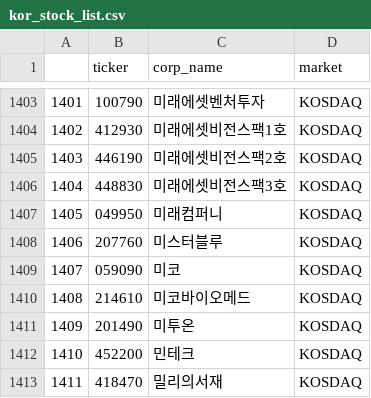
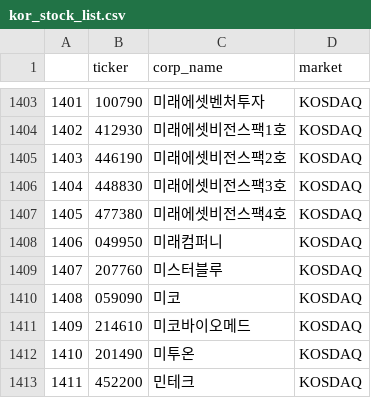
Before and after one commit to kdhProg/stock_pred, a CSV file: stock_property_files/kor_stock_list.csv, drawn as a sheet; only a part is shown, gaps mark what is left out; the shorter side is filled out with more unchanged rows; addresses are those after the commit; the diff names each change by its address in the sheet, - before the commit and + after, or states it on an @@ line.

```diff
--- a/stock_property_files/kor_stock_list.csv
+++ b/stock_property_files/kor_stock_list.csv
+row 1407: 1405 | 477380 | 미래에셋비전스팩4호 | KOSDAQ
@@ column A renumbered from row 1408 down @@
```
Also changed, not shown: 9 other files.
